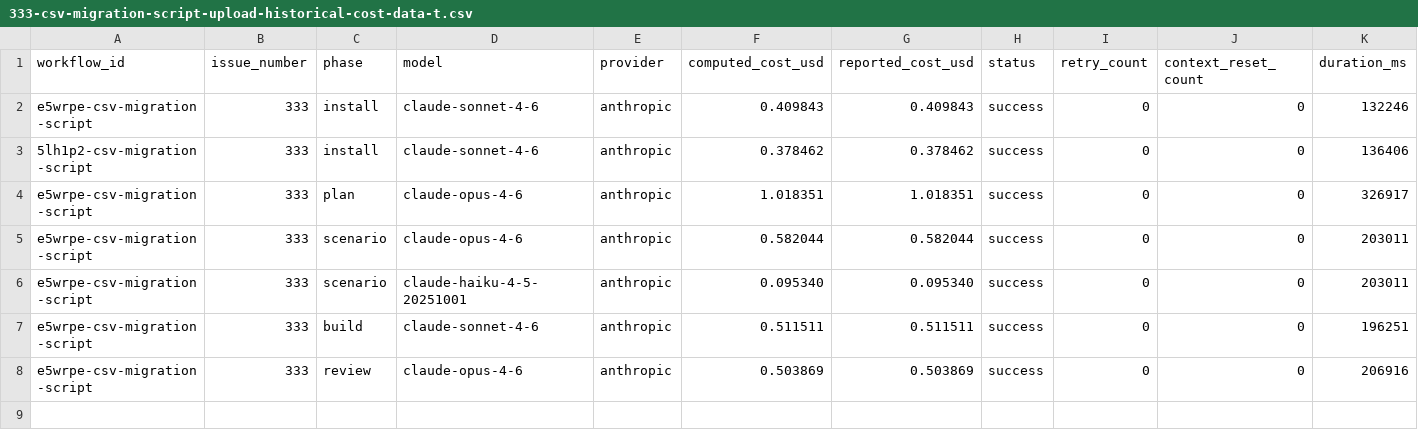
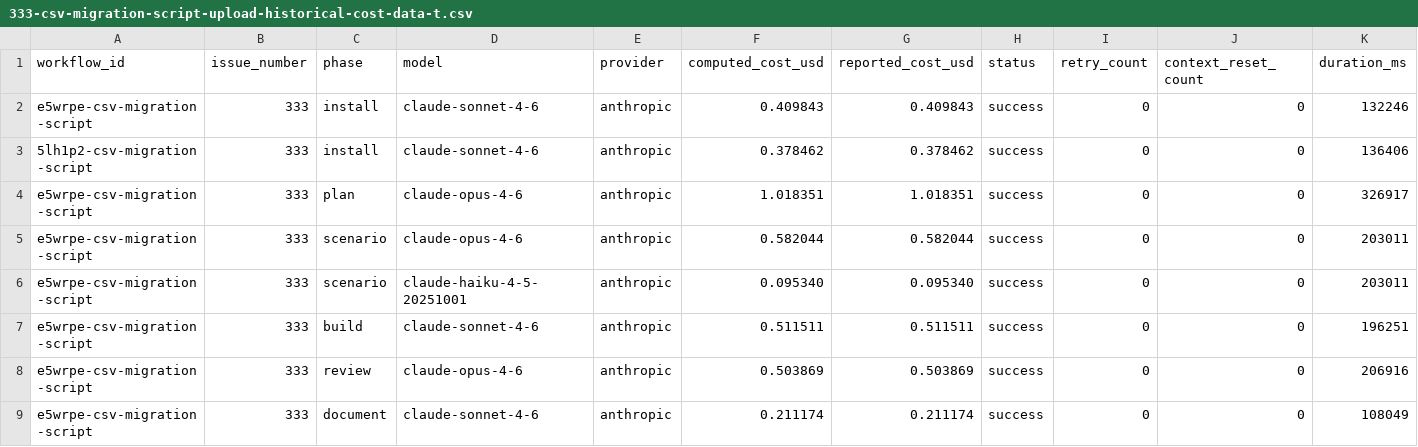
Before and after one commit to paysdoc/AI_Dev_Workflow, a CSV file: projects/AI_Dev_Workflow/333-csv-migration-script-upload-historical-cost-data-t.csv, drawn as a sheet; only a part is shown; rows hold the shown columns only; the diff names each change by its address in the sheet, - before the commit and + after, or states it on an @@ line.

```diff
--- a/projects/AI_Dev_Workflow/333-csv-migration-script-upload-historical-cost-data-t.csv
+++ b/projects/AI_Dev_Workflow/333-csv-migration-script-upload-historical-cost-data-t.csv
+row 9: e5wrpe-csv-migration-script | 333 | document | claude-sonnet-4-6 | anthropic | 0.211174 | 0.211174 | success | 0 | 0 | 108049
```
Also changed, not shown: projects/AI_Dev_Workflow/total-cost.csv.
